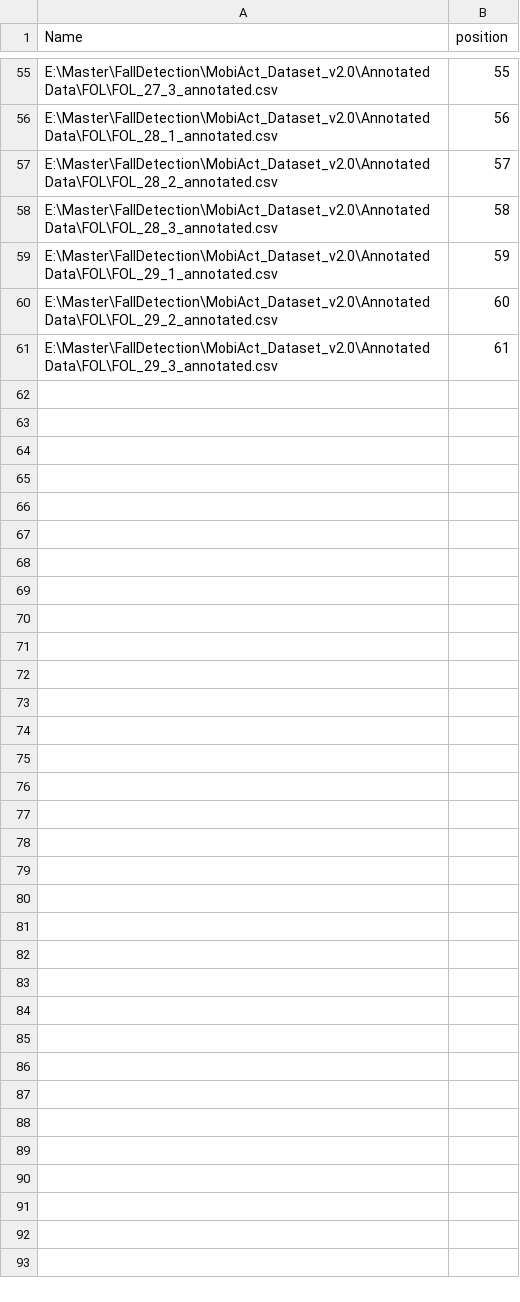
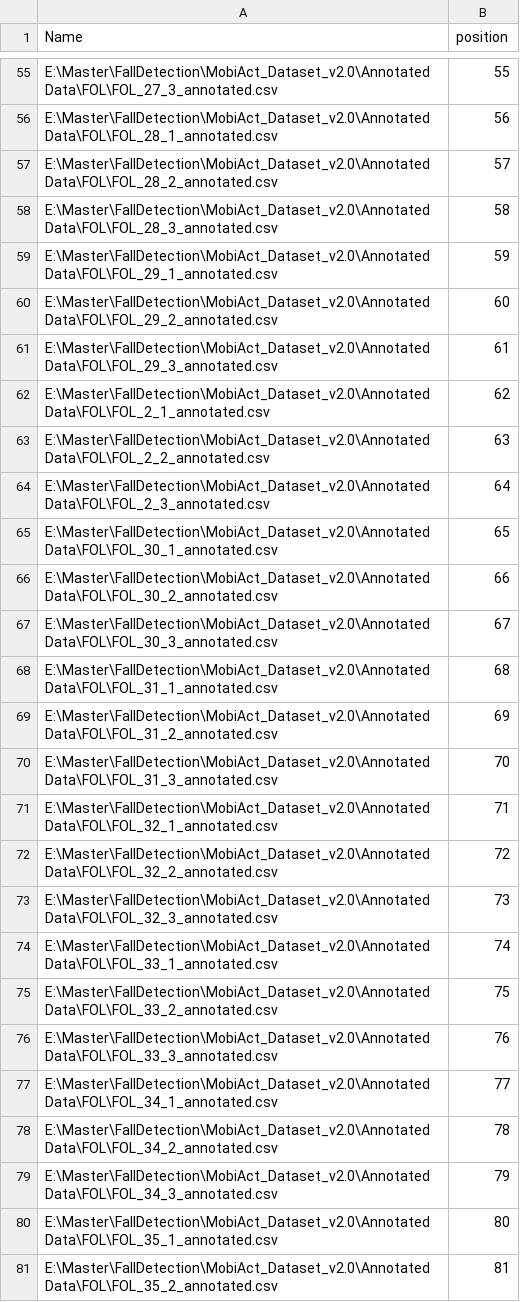
Before and after one commit to chizhanyuefeng/FD-CNN, a CSV file: data/ADL/FOL/indexfile.csv, drawn as a sheet; only a part is shown, gaps mark what is left out; the diff names each change by its address in the sheet, - before the commit and + after, or states it on an @@ line.

```diff
--- a/data/ADL/FOL/indexfile.csv
+++ b/data/ADL/FOL/indexfile.csv
+row 62: E:\Master\FallDetection\MobiAct_Dataset_v2.0\Annotated Data\FOL\FOL_2_1_annotated.csv | 62
+row 63: E:\Master\FallDetection\MobiAct_Dataset_v2.0\Annotated Data\FOL\FOL_2_2_annotated.csv | 63
+row 64: E:\Master\FallDetection\MobiAct_Dataset_v2.0\Annotated Data\FOL\FOL_2_3_annotated.csv | 64
+row 65: E:\Master\FallDetection\MobiAct_Dataset_v2.0\Annotated Data\FOL\FOL_30_1_annotated.csv | 65
+row 66: E:\Master\FallDetection\MobiAct_Dataset_v2.0\Annotated Data\FOL\FOL_30_2_annotated.csv | 66
+row 67: E:\Master\FallDetection\MobiAct_Dataset_v2.0\Annotated Data\FOL\FOL_30_3_annotated.csv | 67
+row 68: E:\Master\FallDetection\MobiAct_Dataset_v2.0\Annotated Data\FOL\FOL_31_1_annotated.csv | 68
+row 69: E:\Master\FallDetection\MobiAct_Dataset_v2.0\Annotated Data\FOL\FOL_31_2_annotated.csv | 69
+row 70: E:\Master\FallDetection\MobiAct_Dataset_v2.0\Annotated Data\FOL\FOL_31_3_annotated.csv | 70
+row 71: E:\Master\FallDetection\MobiAct_Dataset_v2.0\Annotated Data\FOL\FOL_32_1_annotated.csv | 71
+row 72: E:\Master\FallDetection\MobiAct_Dataset_v2.0\Annotated Data\FOL\FOL_32_2_annotated.csv | 72
+row 73: E:\Master\FallDetection\MobiAct_Dataset_v2.0\Annotated Data\FOL\FOL_32_3_annotated.csv | 73
+row 74: E:\Master\FallDetection\MobiAct_Dataset_v2.0\Annotated Data\FOL\FOL_33_1_annotated.csv | 74
+row 75: E:\Master\FallDetection\MobiAct_Dataset_v2.0\Annotated Data\FOL\FOL_33_2_annotated.csv | 75
+row 76: E:\Master\FallDetection\MobiAct_Dataset_v2.0\Annotated Data\FOL\FOL_33_3_annotated.csv | 76
+row 77: E:\Master\FallDetection\MobiAct_Dataset_v2.0\Annotated Data\FOL\FOL_34_1_annotated.csv | 77
+row 78: E:\Master\FallDetection\MobiAct_Dataset_v2.0\Annotated Data\FOL\FOL_34_2_annotated.csv | 78
+row 79: E:\Master\FallDetection\MobiAct_Dataset_v2.0\Annotated Data\FOL\FOL_34_3_annotated.csv | 79
+row 80: E:\Master\FallDetection\MobiAct_Dataset_v2.0\Annotated Data\FOL\FOL_35_1_annotated.csv | 80
+row 81: E:\Master\FallDetection\MobiAct_Dataset_v2.0\Annotated Data\FOL\FOL_35_2_annotated.csv | 81
```
Also changed, not shown: 1 other file.
